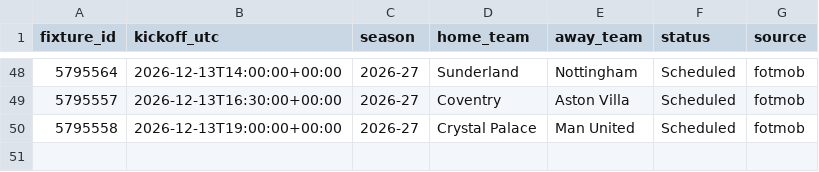
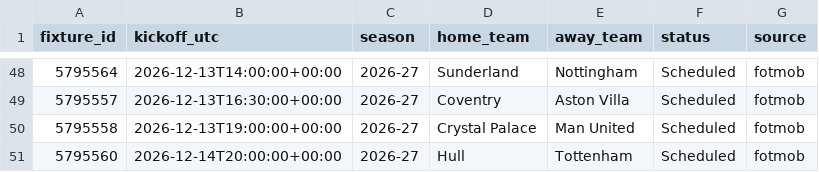
Before and after one commit to Burnsje20/Prem-Project, a CSV file: upcoming_premier_league_fixtures.csv, drawn as a sheet; only a part is shown, gaps mark what is left out.

```diff
--- a/upcoming_premier_league_fixtures.csv
+++ b/upcoming_premier_league_fixtures.csv
@@ -50 +50,2 @@ fixture_id,kickoff_utc,season,home_team,away_team,status,source
 5795558,2026-12-13T19:00:00+00:00,2026-27,Crystal Palace,Man United,Scheduled,fotmob
+5795560,2026-12-14T20:00:00+00:00,2026-27,Hull,Tottenham,Scheduled,fotmob
```
Also changed, not shown: 3 other files.
